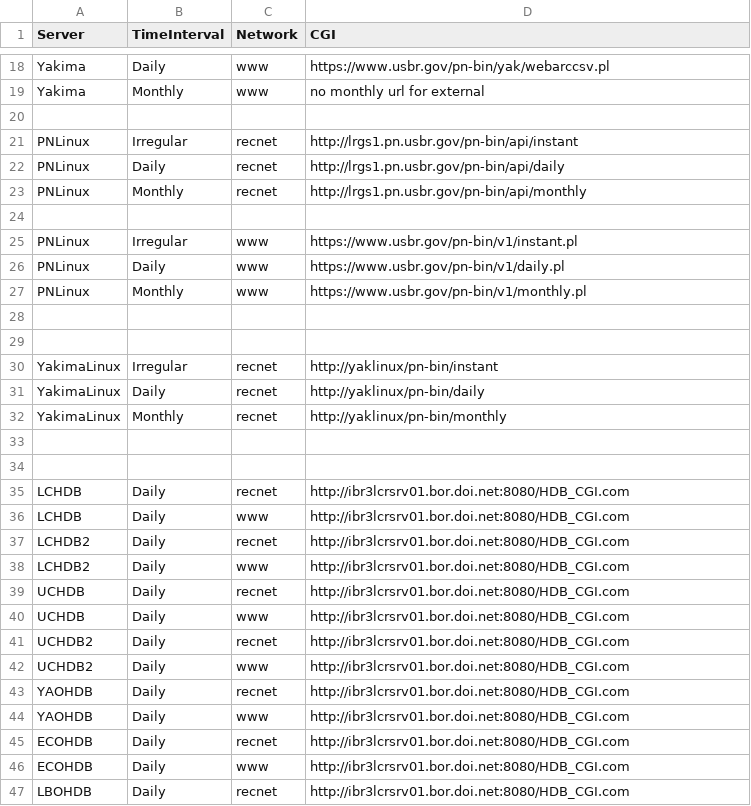
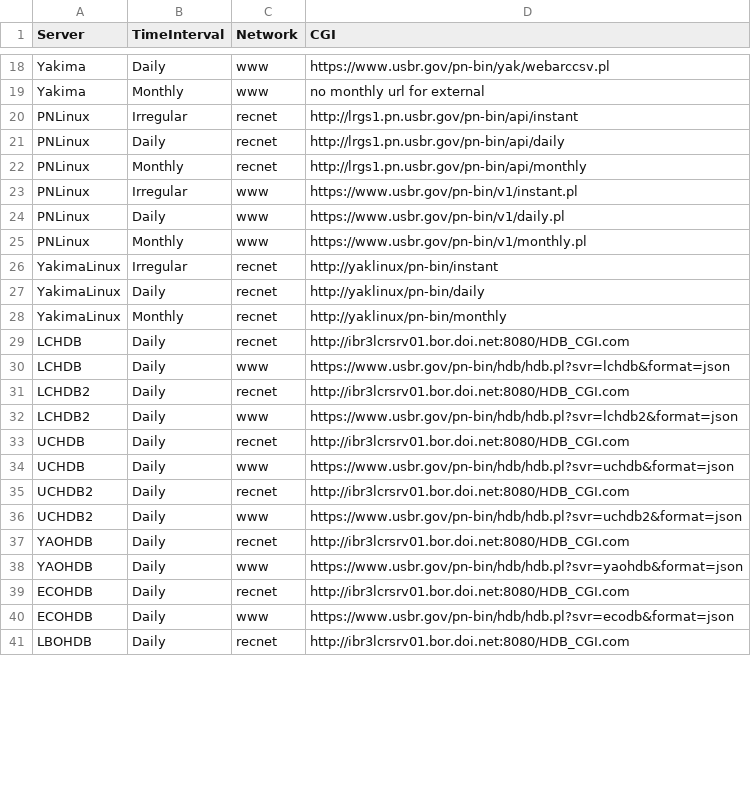
Before and after one commit to usbr/HydrometTools, a CSV file: cfg/reclamationcgi.csv, drawn as a sheet; only a part is shown, gaps mark what is left out; the diff covers the shown part only.

```diff
--- a/cfg/reclamationcgi.csv
+++ b/cfg/reclamationcgi.csv
@@ -19,3 +19,2 @@ Yakima,Daily,www,https://www.usbr.gov/pn-bin/yak/webarccsv.pl
 Yakima,Monthly,www,no monthly url for external
-
 PNLinux,Irregular,recnet,http://lrgs1.pn.usbr.gov/pn-bin/api/instant
@@ -23,3 +22,2 @@ PNLinux,Daily,recnet,http://lrgs1.pn.usbr.gov/pn-bin/api/daily
 PNLinux,Monthly,recnet,http://lrgs1.pn.usbr.gov/pn-bin/api/monthly
-
 PNLinux,Irregular,www,https://www.usbr.gov/pn-bin/v1/instant.pl
@@ -27,4 +25,2 @@ PNLinux,Daily,www,https://www.usbr.gov/pn-bin/v1/daily.pl
 PNLinux,Monthly,www,https://www.usbr.gov/pn-bin/v1/monthly.pl
-
-
 YakimaLinux,Irregular,recnet,http://yaklinux/pn-bin/instant
@@ -32,16 +28,14 @@ YakimaLinux,Daily,recnet,http://yaklinux/pn-bin/daily
 YakimaLinux,Monthly,recnet,http://yaklinux/pn-bin/monthly
-
-
 LCHDB,Daily,recnet,http://ibr3lcrsrv01.bor.doi.net:8080/HDB_CGI.com
-LCHDB,Daily,www,http://ibr3lcrsrv01.bor.doi.net:8080/HDB_CGI.com
+LCHDB,Daily,www,https://www.usbr.gov/pn-bin/hdb/hdb.pl?svr=lchdb&format=json
 LCHDB2,Daily,recnet,http://ibr3lcrsrv01.bor.doi.net:8080/HDB_CGI.com
-LCHDB2,Daily,www,http://ibr3lcrsrv01.bor.doi.net:8080/HDB_CGI.com
+LCHDB2,Daily,www,https://www.usbr.gov/pn-bin/hdb/hdb.pl?svr=lchdb2&format=json
 UCHDB,Daily,recnet,http://ibr3lcrsrv01.bor.doi.net:8080/HDB_CGI.com
-UCHDB,Daily,www,http://ibr3lcrsrv01.bor.doi.net:8080/HDB_CGI.com
+UCHDB,Daily,www,https://www.usbr.gov/pn-bin/hdb/hdb.pl?svr=uchdb&format=json
 UCHDB2,Daily,recnet,http://ibr3lcrsrv01.bor.doi.net:8080/HDB_CGI.com
-UCHDB2,Daily,www,http://ibr3lcrsrv01.bor.doi.net:8080/HDB_CGI.com
+UCHDB2,Daily,www,https://www.usbr.gov/pn-bin/hdb/hdb.pl?svr=uchdb2&format=json
 YAOHDB,Daily,recnet,http://ibr3lcrsrv01.bor.doi.net:8080/HDB_CGI.com
-YAOHDB,Daily,www,http://ibr3lcrsrv01.bor.doi.net:8080/HDB_CGI.com
+YAOHDB,Daily,www,https://www.usbr.gov/pn-bin/hdb/hdb.pl?svr=yaohdb&format=json
 ECOHDB,Daily,recnet,http://ibr3lcrsrv01.bor.doi.net:8080/HDB_CGI.com
-ECOHDB,Daily,www,http://ibr3lcrsrv01.bor.doi.net:8080/HDB_CGI.com
+ECOHDB,Daily,www,https://www.usbr.gov/pn-bin/hdb/hdb.pl?svr=ecodb&format=json
 LBOHDB,Daily,recnet,http://ibr3lcrsrv01.bor.doi.net:8080/HDB_CGI.com
```
Also changed, not shown: 1 edited cell elsewhere in this file, 6 other files.
